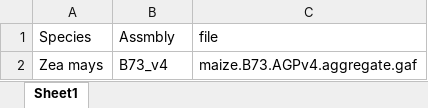
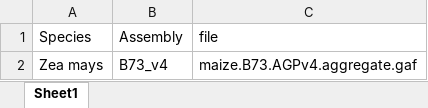
Before and after one commit to bioinformapping/GOMAP-enrich, an Excel workbook: app/static/datasets.xlsx, sheet Sheet1, drawn as a sheet; values as stored, in another font and other column widths than the file's, no borders; the diff names each change by its address in the sheet, - before the commit and + after, or states it on an @@ line.

Commit message:
excel updates

```diff
--- a/app/static/datasets.xlsx (sheet Sheet1)
+++ b/app/static/datasets.xlsx (sheet Sheet1)
-B1: Assmbly
+B1: Assembly
```
Also changed, not shown: 1 other file.
